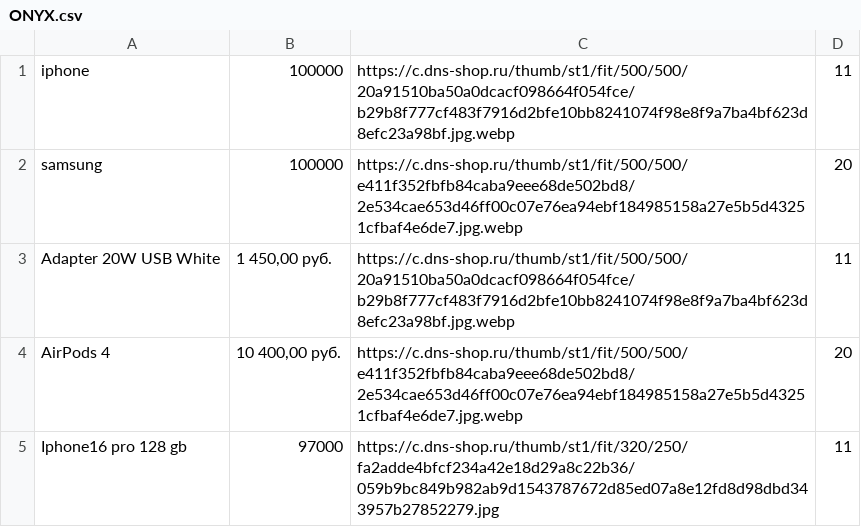
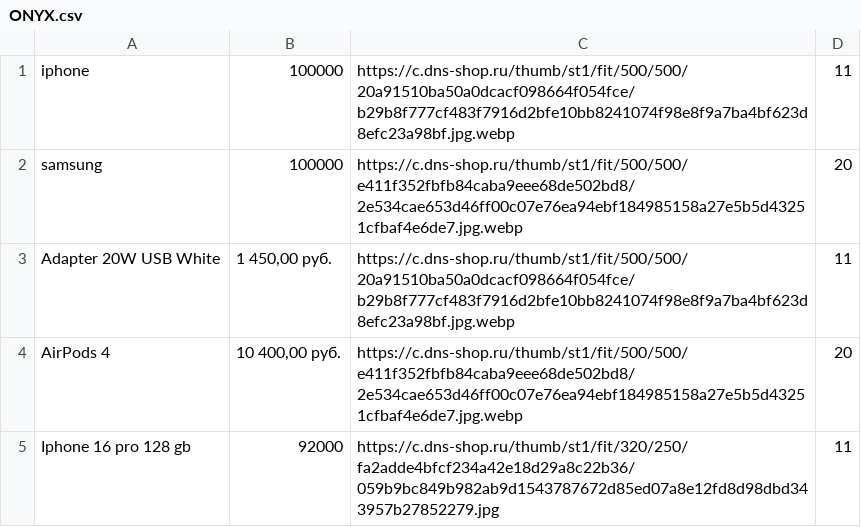
Before and after one commit to onixnartkala/calc, a CSV file: ONYX.csv, drawn as a sheet.

Commit message:
Update ONYX.csv

```diff
--- a/ONYX.csv
+++ b/ONYX.csv
@@ -4,2 +4,2 @@ Adapter 20W USB White;1 450,00 руб.;https://c.dns-shop.ru/thumb/st1/fit/500/5
 AirPods 4;10 400,00 руб.;https://c.dns-shop.ru/thumb/st1/fit/500/500/e411f352fbfb84caba9eee68de502bd8/2e534cae653d46ff00c07e76ea94ebf184985158a27e5b5d43251cfbaf4e6de7.jpg.webp;20
-Iphone16 pro 128 gb;97000;https://c.dns-shop.ru/thumb/st1/fit/320/250/fa2adde4bfcf234a42e18d29a8c22b36/059b9bc849b982ab9d1543787672d85ed07a8e12fd8d98dbd343957b27852279.jpg;11
+Iphone 16 pro 128 gb;92000;https://c.dns-shop.ru/thumb/st1/fit/320/250/fa2adde4bfcf234a42e18d29a8c22b36/059b9bc849b982ab9d1543787672d85ed07a8e12fd8d98dbd343957b27852279.jpg;11
```
